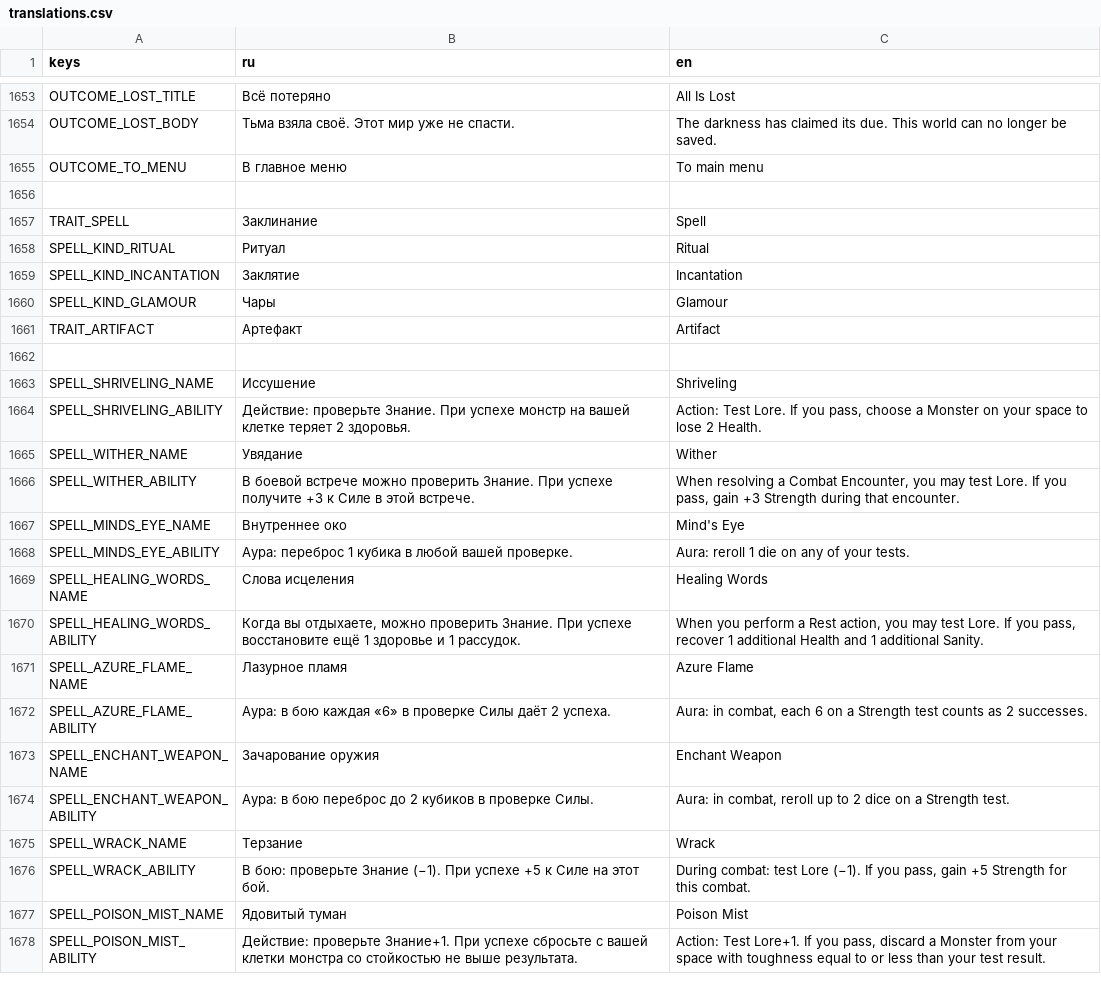
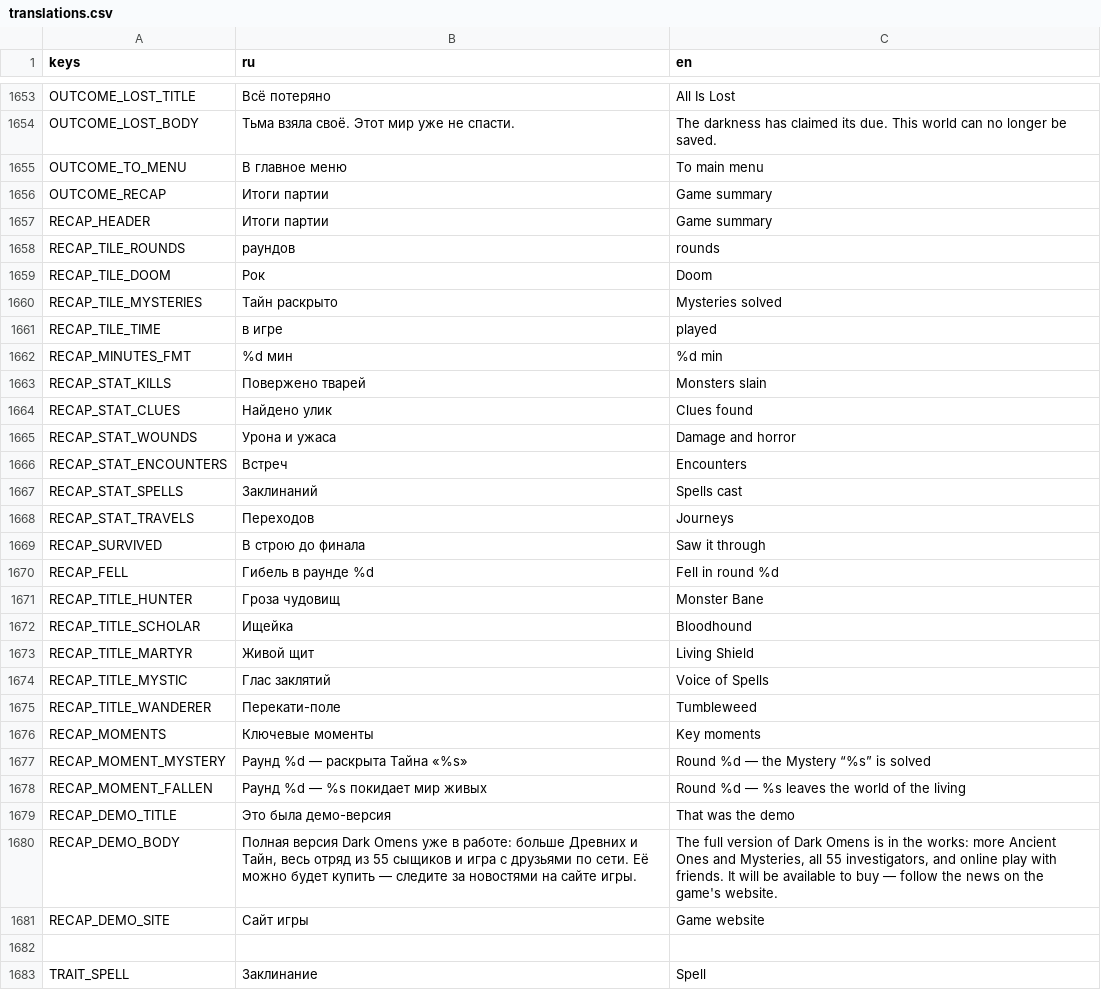
Before and after one commit to fatuk/dark-omens-godot, a CSV file: assets/i18n/translations.csv, drawn as a sheet; only a part is shown, gaps mark what is left out; the shorter side is filled out with more unchanged rows; the diff covers the shown part only; the diff names each change by its address in the sheet, - before the commit and + after, or states it on an @@ line.

```diff
--- a/assets/i18n/translations.csv
+++ b/assets/i18n/translations.csv
+row 1656: OUTCOME_RECAP | Итоги партии | Game summary
+row 1657: RECAP_HEADER | Итоги партии | Game summary
+row 1658: RECAP_TILE_ROUNDS | раундов | rounds
+row 1659: RECAP_TILE_DOOM | Рок | Doom
+row 1660: RECAP_TILE_MYSTERIES | Тайн раскрыто | Mysteries solved
+row 1661: RECAP_TILE_TIME | в игре | played
+row 1662: RECAP_MINUTES_FMT | %d мин | %d min
+row 1663: RECAP_STAT_KILLS | Повержено тварей | Monsters slain
+row 1664: RECAP_STAT_CLUES | Найдено улик | Clues found
+row 1665: RECAP_STAT_WOUNDS | Урона и ужаса | Damage and horror
+row 1666: RECAP_STAT_ENCOUNTERS | Встреч | Encounters
+row 1667: RECAP_STAT_SPELLS | Заклинаний | Spells cast
+row 1668: RECAP_STAT_TRAVELS | Переходов | Journeys
+row 1669: RECAP_SURVIVED | В строю до финала | Saw it through
+row 1670: RECAP_FELL | Гибель в раунде %d | Fell in round %d
+row 1671: RECAP_TITLE_HUNTER | Гроза чудовищ | Monster Bane
+row 1672: RECAP_TITLE_SCHOLAR | Ищейка | Bloodhound
+row 1673: RECAP_TITLE_MARTYR | Живой щит | Living Shield
+row 1674: RECAP_TITLE_MYSTIC | Глас заклятий | Voice of Spells
+row 1675: RECAP_TITLE_WANDERER | Перекати-поле | Tumbleweed
+row 1676: RECAP_MOMENTS | Ключевые моменты | Key moments
+row 1677: RECAP_MOMENT_MYSTERY | Раунд %d — раскрыта Тайна «%s» | Round %d — the Mystery “%s” is solved
+row 1678: RECAP_MOMENT_FALLEN | Раунд %d — %s покидает мир живых | Round %d — %s leaves the world of the living
+row 1679: RECAP_DEMO_TITLE | Это была демо-версия | That was the demo
+row 1680: RECAP_DEMO_BODY | Полная версия Dark Omens уже в работе: больше Древних и Тайн, весь отряд из 55 сыщиков и игра с друзьями по сети. Её можно будет купить — следите за новостями на сайте игры. | The full version of Dark Omens is in the works: more Ancient Ones and Mysteries, all 55 investigators, and online play with friends. It will be available to buy — follow the news on the game's website.
+row 1681: RECAP_DEMO_SITE | Сайт игры | Game website
```
Also changed, not shown: 8 added rows and 1 removed row elsewhere in this file, 12 other files.
